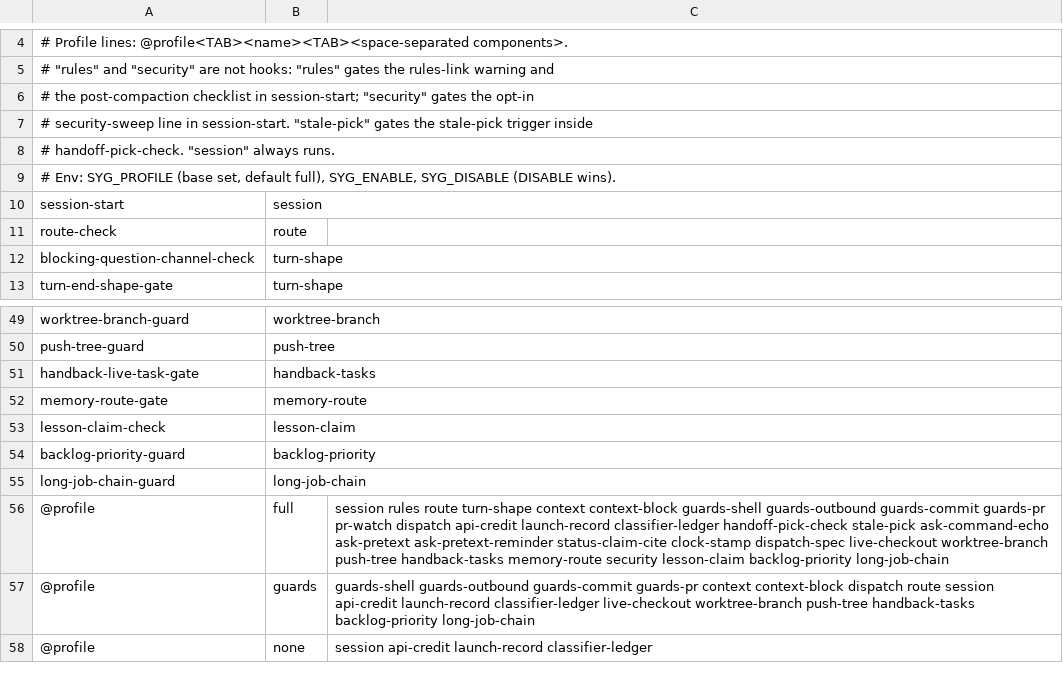
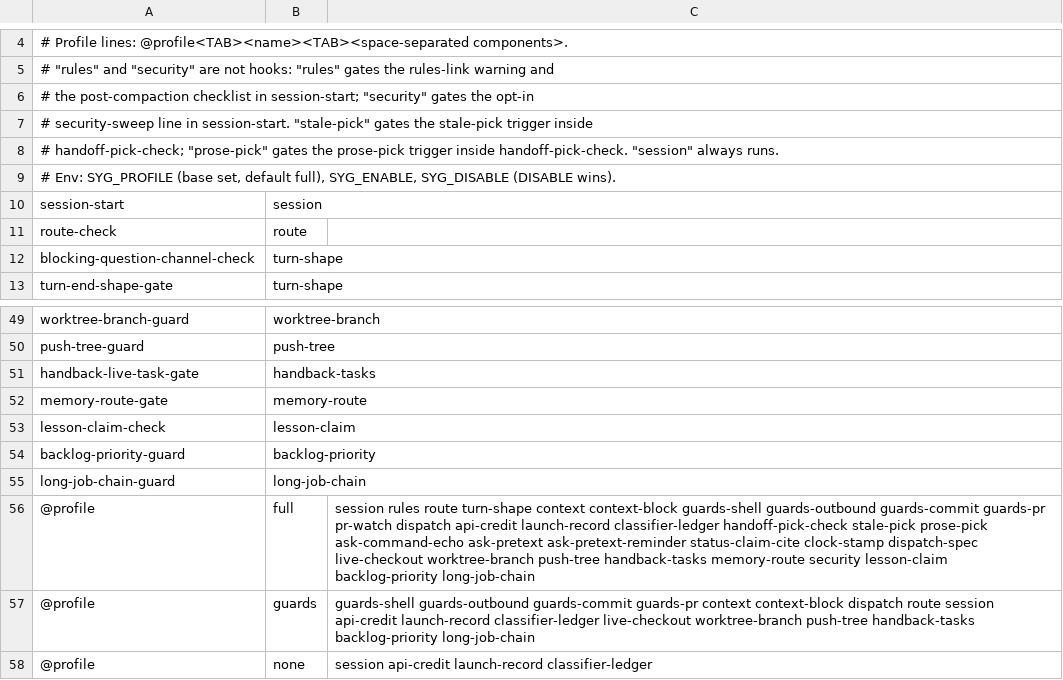
Before and after one commit to lbds137/seyag, a TSV file: plugins/seyag/hooks/components.tsv, drawn as a sheet; only a part is shown, gaps mark what is left out.

```diff
--- a/plugins/seyag/hooks/components.tsv
+++ b/plugins/seyag/hooks/components.tsv
@@ -7,3 +7,3 @@
 # security-sweep line in session-start. "stale-pick" gates the stale-pick trigger inside
-# handoff-pick-check. "session" always runs.
+# handoff-pick-check; "prose-pick" gates the prose-pick trigger inside handoff-pick-check. "session" always runs.
 # Env: SYG_PROFILE (base set, default full), SYG_ENABLE, SYG_DISABLE (DISABLE wins).
@@ -55,3 +55,3 @@ backlog-priority-guard	backlog-priority
 long-job-chain-guard	long-job-chain
-@profile	full	session rules route turn-shape context context-block guards-shell guards-outbound guards-commit guards-pr pr-watch dispatch api-credit launch-record classifier-ledger handoff-pick-check stale-pick ask-command-echo ask-pretext ask-pretext-reminder status-claim-cite clock-stamp dispatch-spec live-checkout worktree-branch push-tree handback-tasks memory-route security lesson-claim backlog-priority long-job-chain
+@profile	full	session rules route turn-shape context context-block guards-shell guards-outbound guards-commit guards-pr pr-watch dispatch api-credit launch-record classifier-ledger handoff-pick-check stale-pick prose-pick ask-command-echo ask-pretext ask-pretext-reminder status-claim-cite clock-stamp dispatch-spec live-checkout worktree-branch push-tree handback-tasks memory-route security lesson-claim backlog-priority long-job-chain
 @profile	guards	guards-shell guards-outbound guards-commit guards-pr context context-block dispatch route session api-credit launch-record classifier-ledger live-checkout worktree-branch push-tree handback-tasks backlog-priority long-job-chain
```
Also changed, not shown: plugins/seyag/config/knobs.tsv, 7 other files.
